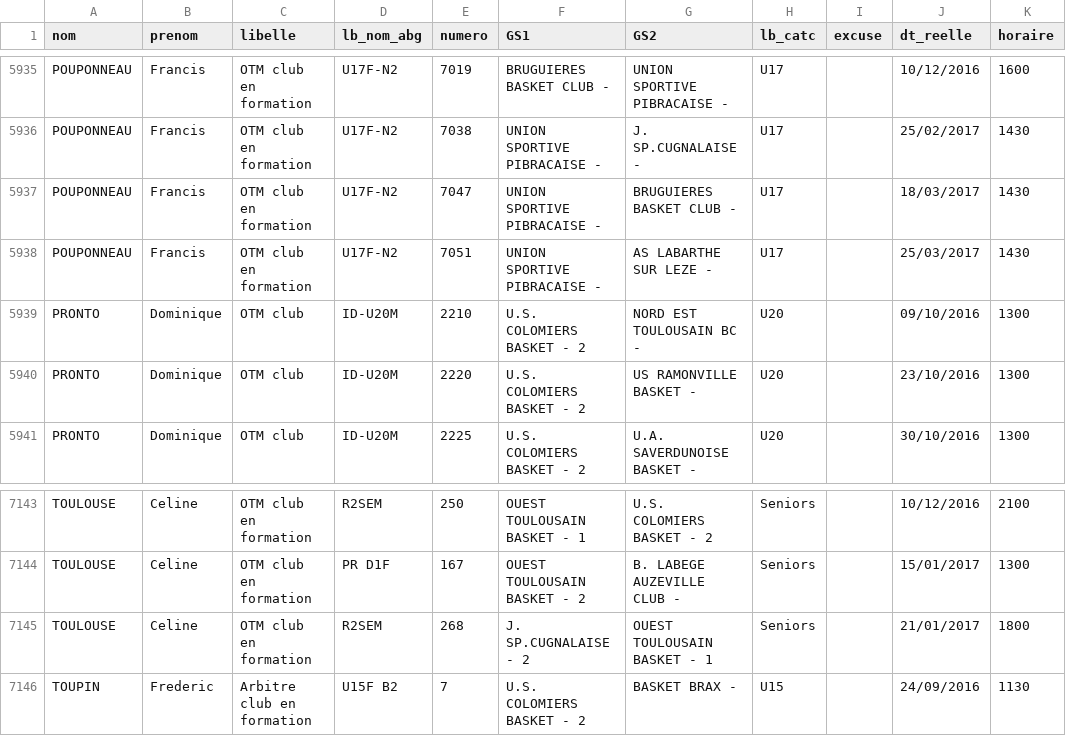
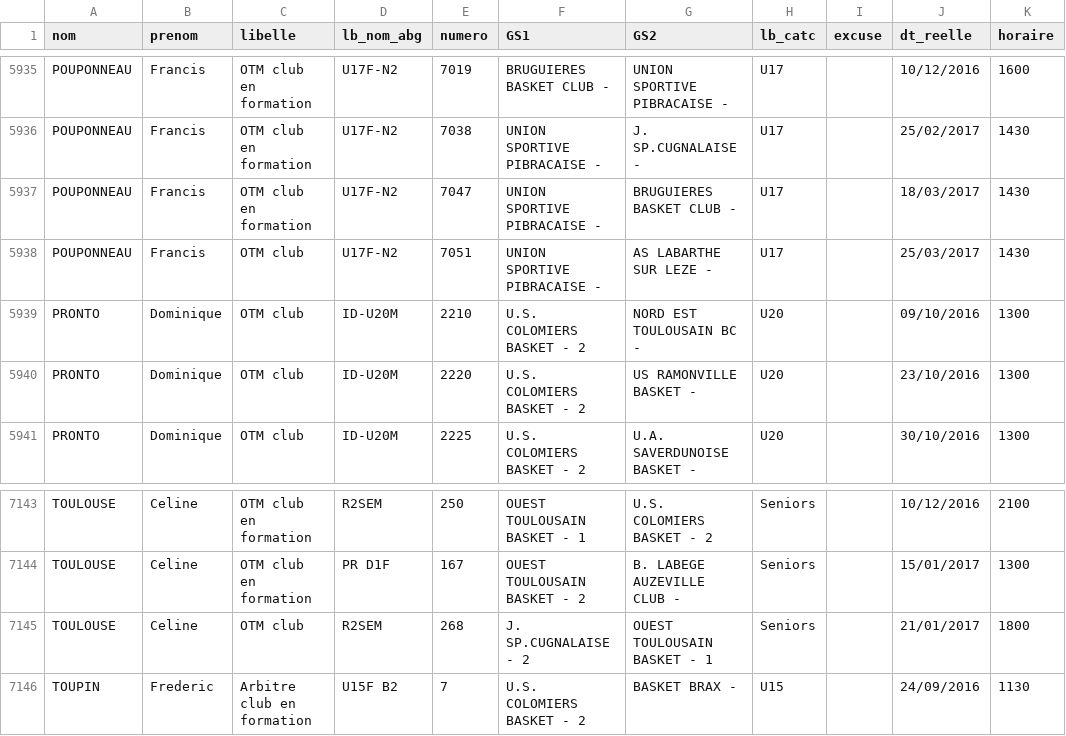
Before and after one commit to pivillain/GetOTMClub, a CSV file: data/M02_liste_designations_officiels_du_club_date_L_P_P_V_2016.csv, drawn as a sheet; only a part is shown, gaps mark what is left out; the diff covers the shown part only; the diff names each change by its address in the sheet, - before the commit and + after, or states it on an @@ line.

```diff
--- a/data/M02_liste_designations_officiels_du_club_date_L_P_P_V_2016.csv
+++ b/data/M02_liste_designations_officiels_du_club_date_L_P_P_V_2016.csv
-C5938 (libelle): OTM club en formation
+C5938 (libelle): OTM club
-C7145 (libelle): OTM club en formation
+C7145 (libelle): OTM club
```
Also changed, not shown: 5 edited cells elsewhere in this file, data/M02_liste_designations_officiels_du_club_date_L_P_P_V_2015.csv, 9 other files.
